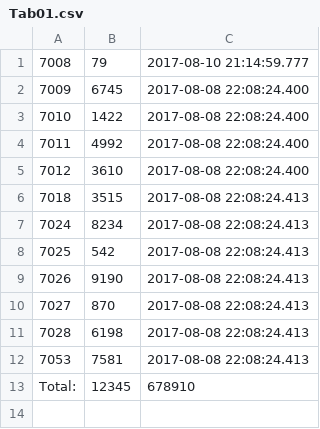
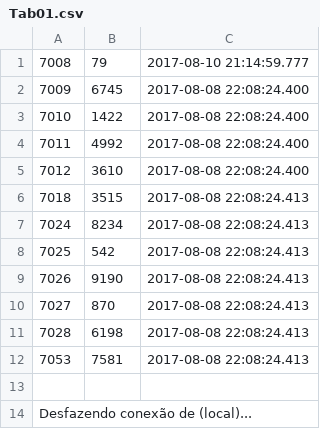
Before and after one commit to emanuelplatypus/Manoel, a CSV file: Tab01.csv, drawn as a sheet; the diff names each change by its address in the sheet, - before the commit and + after, or states it on an @@ line.

Commit message:
Update Tab01.csv

```diff
--- a/Tab01.csv
+++ b/Tab01.csv
-row 13: Total: | 12345 | 678910
+row 13: (empty)
+row 14: Desfazendo conexão de (local)...
```
